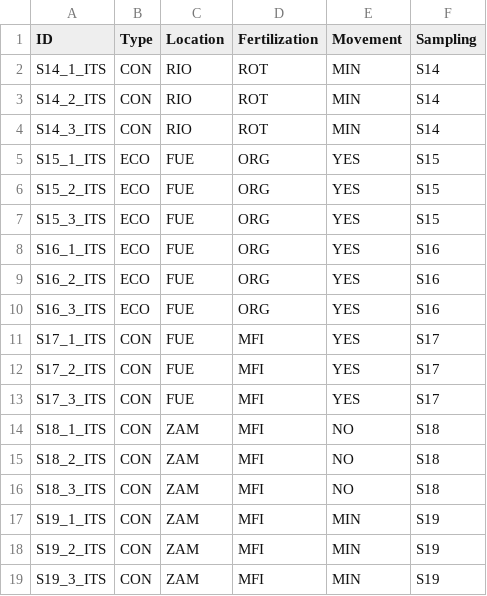
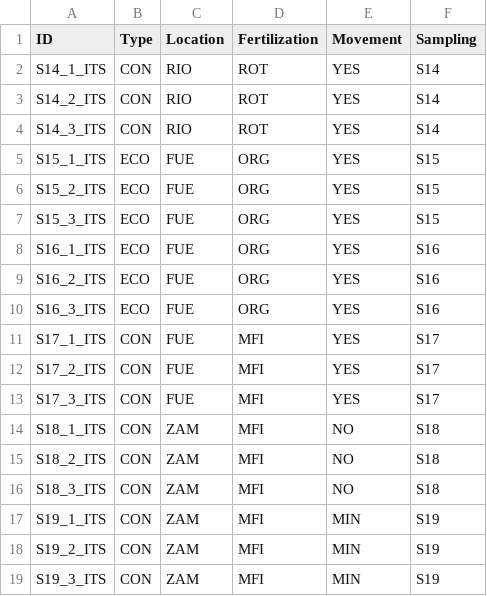
Before and after one commit to SergioAlias/sporeflow, a TSV file: metadata.tsv, drawn as a sheet.

Commit message:
update metadata and gitignore

```diff
--- a/metadata.tsv
+++ b/metadata.tsv
@@ -1,5 +1,5 @@
 ID	Type	Location	Fertilization	Movement	Sampling
-S14_1_ITS	CON	RIO	ROT	MIN	S14
-S14_2_ITS	CON	RIO	ROT	MIN	S14
-S14_3_ITS	CON	RIO	ROT	MIN	S14
+S14_1_ITS	CON	RIO	ROT	YES	S14
+S14_2_ITS	CON	RIO	ROT	YES	S14
+S14_3_ITS	CON	RIO	ROT	YES	S14
 S15_1_ITS	ECO	FUE	ORG	YES	S15
```
Also changed, not shown: 1 other file.
